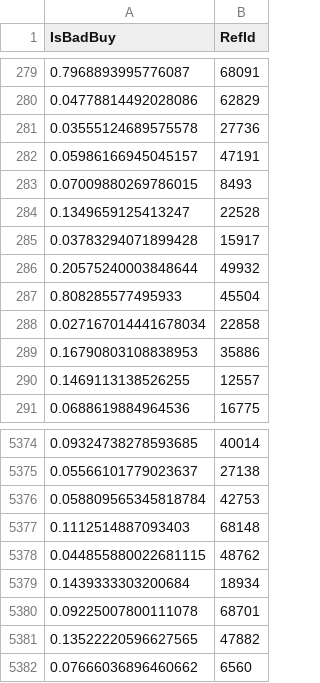
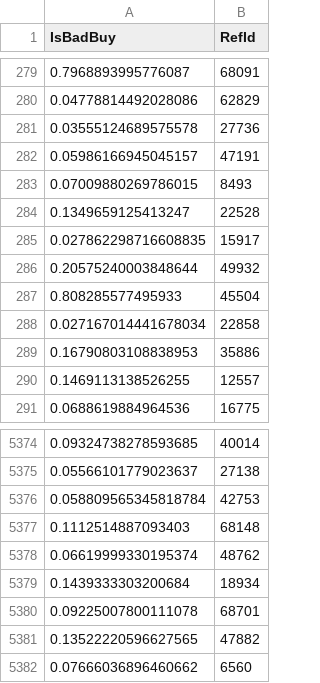
Before and after one commit to cmcg513/NyuPoly-CS6923-Fall16, a CSV file: kaggle competition/submission.csv, drawn as a sheet; only a part is shown, gaps mark what is left out.

Commit message:
good sub

```diff
--- a/kaggle competition/submission.csv
+++ b/kaggle competition/submission.csv
@@ -284,3 +284,3 @@ IsBadBuy,RefId
 0.1349659125413247,22528
-0.03783294071899428,15917
+0.027862298716608835,15917
 0.20575240003848644,49932
@@ -5377,3 +5377,3 @@ IsBadBuy,RefId
 0.1112514887093403,68148
-0.044855880022681115,48762
+0.06619999330195374,48762
 0.1439333303200684,18934
```
